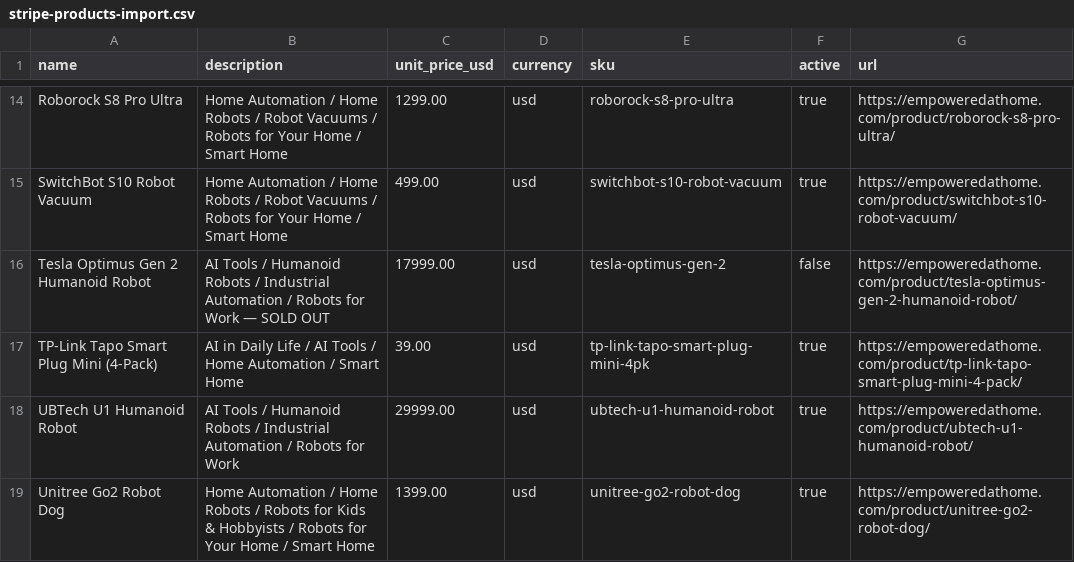
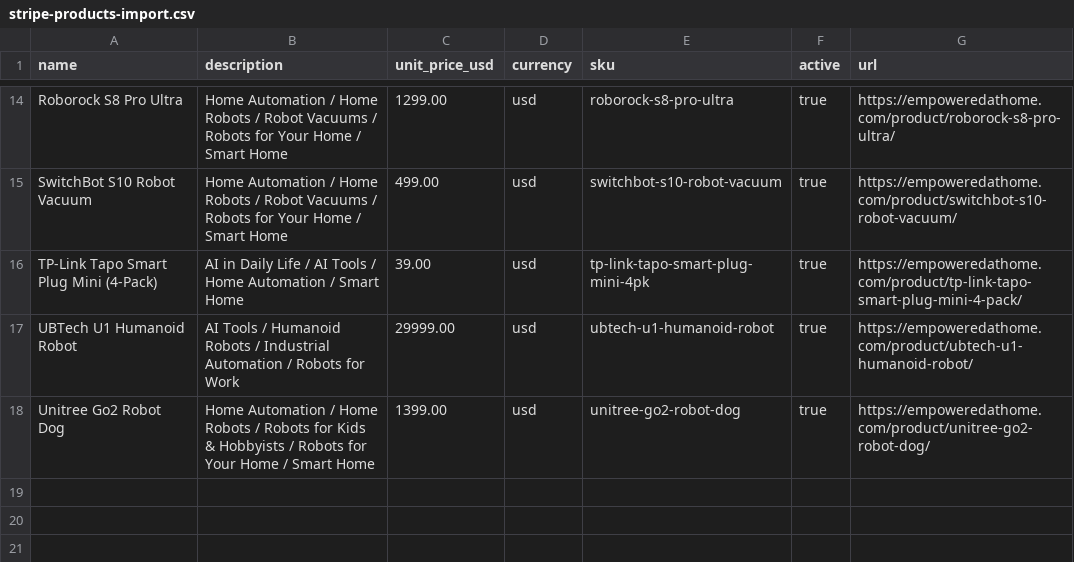
Before and after one commit to QueenAxiom/Axiom, a CSV file: docs/catalogs/stripe-products-import.csv, drawn as a sheet; only a part is shown, gaps mark what is left out.

```diff
--- a/docs/catalogs/stripe-products-import.csv
+++ b/docs/catalogs/stripe-products-import.csv
@@ -15,3 +15,2 @@ Roborock S8 Pro Ultra,Home Automation / Home Robots / Robot Vacuums / Robots for
 SwitchBot S10 Robot Vacuum,Home Automation / Home Robots / Robot Vacuums / Robots for Your Home / Smart Home,499.00,usd,switchbot-s10-robot-vacuum,true,https://empoweredathome.com/product/switchbot-s10-robot-vacuum/
-Tesla Optimus Gen 2 Humanoid Robot,AI Tools / Humanoid Robots / Industrial Automation / Robots for Work — SOLD OUT,17999.00,usd,tesla-optimus-gen-2,false,https://empoweredathome.com/product/tesla-optimus-gen-2-humanoid-robot/
 TP-Link Tapo Smart Plug Mini (4-Pack),AI in Daily Life / AI Tools / Home Automation / Smart Home,39.00,usd,tp-link-tapo-smart-plug-mini-4pk,true,https://empoweredathome.com/product/tp-link-tapo-smart-plug-mini-4-pack/
```
Also changed, not shown: docs/catalogs/meta-commerce-catalog.csv, 2 other files.
